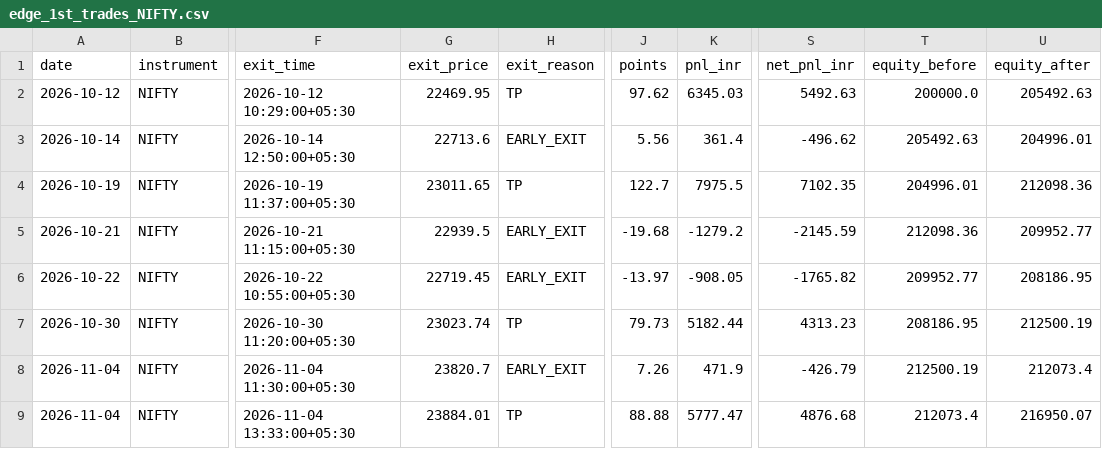
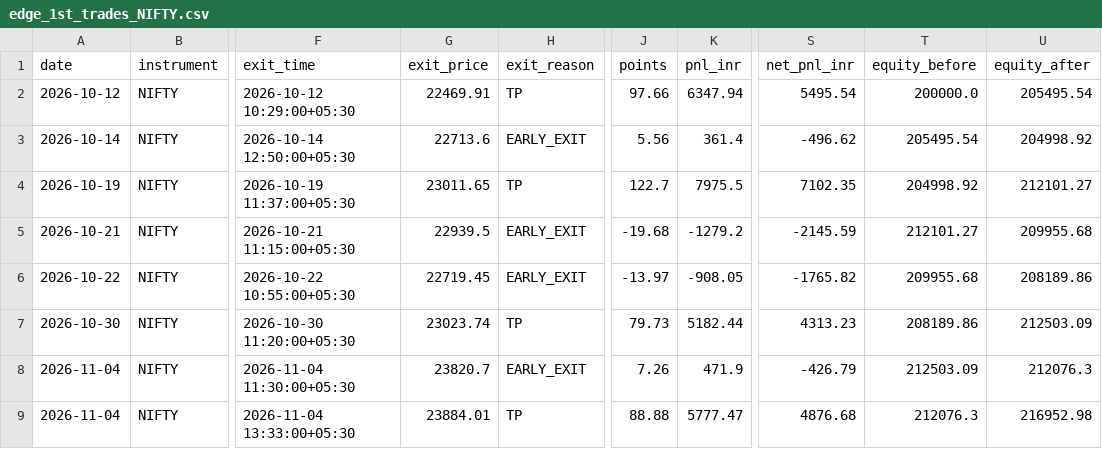
Before and after one commit to Abhirajsinh2/Edge-1st, a CSV file: edge_1st_trades_NIFTY.csv, drawn as a sheet; only a part is shown, gaps mark what is left out; the diff names each change by its address in the sheet, - before the commit and + after, or states it on an @@ line.

```diff
--- a/edge_1st_trades_NIFTY.csv
+++ b/edge_1st_trades_NIFTY.csv
-G2 (exit_price): 22469.95
+G2 (exit_price): 22469.91
-J2 (points): 97.62
+J2 (points): 97.66
-K2 (pnl_inr): 6345.03
+K2 (pnl_inr): 6347.94
-S2 (net_pnl_inr): 5492.63
+S2 (net_pnl_inr): 5495.54
-U2 (equity_after): 205492.63
+U2 (equity_after): 205495.54
-T3 (equity_before): 205492.63
+T3 (equity_before): 205495.54
-U3 (equity_after): 204996.01
+U3 (equity_after): 204998.92
-T4 (equity_before): 204996.01
+T4 (equity_before): 204998.92
-U4 (equity_after): 212098.36
+U4 (equity_after): 212101.27
-T5 (equity_before): 212098.36
+T5 (equity_before): 212101.27
-U5 (equity_after): 209952.77
+U5 (equity_after): 209955.68
-T6 (equity_before): 209952.77
+T6 (equity_before): 209955.68
-U6 (equity_after): 208186.95
+U6 (equity_after): 208189.86
-T7 (equity_before): 208186.95
+T7 (equity_before): 208189.86
-U7 (equity_after): 212500.19
+U7 (equity_after): 212503.09
-T8 (equity_before): 212500.19
+T8 (equity_before): 212503.09
-U8 (equity_after): 212073.4
+U8 (equity_after): 212076.3
-T9 (equity_before): 212073.4
+T9 (equity_before): 212076.3
-U9 (equity_after): 216950.07
+U9 (equity_after): 216952.98
```
Also changed, not shown: 3 other files.
